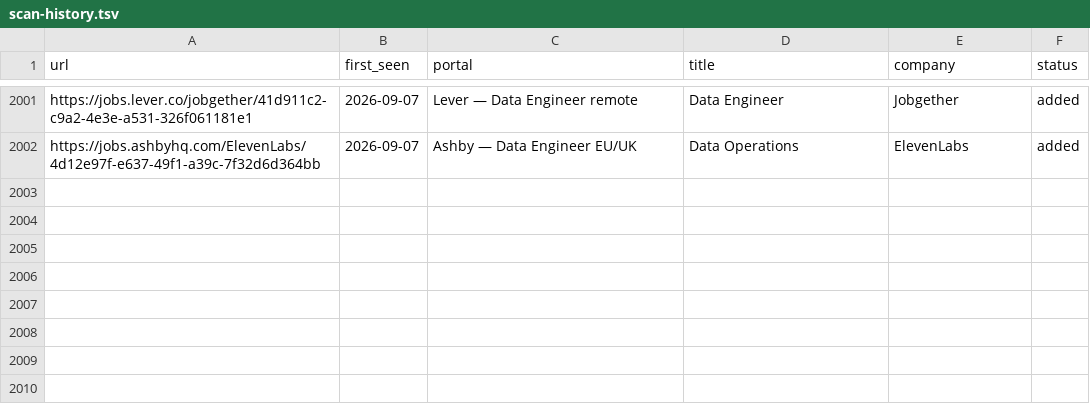
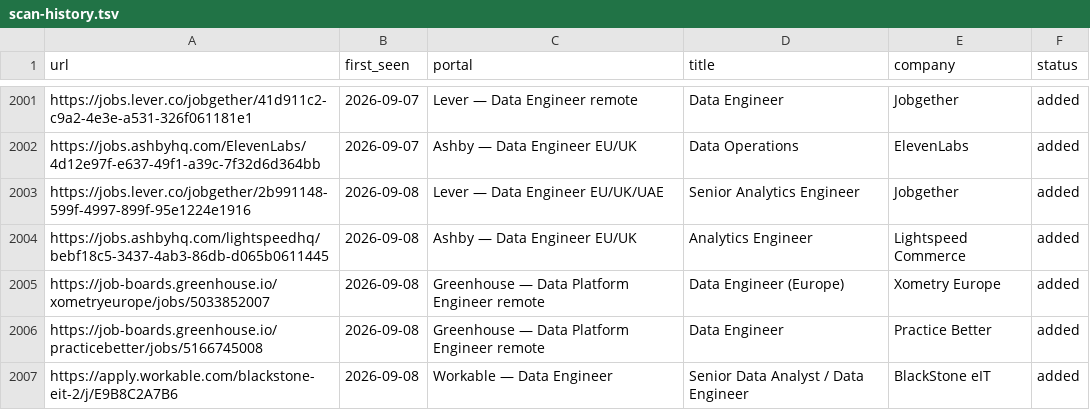
Before and after one commit to MoAshraf10/career-ops, a TSV file: data/scan-history.tsv, drawn as a sheet; only a part is shown, gaps mark what is left out; the diff names each change by its address in the sheet, - before the commit and + after, or states it on an @@ line.

```diff
--- a/data/scan-history.tsv
+++ b/data/scan-history.tsv
+row 2003: https://jobs.lever.co/jobgether/2b991148-599f-4997-899f-95e1224e1916 | 2026-09-08 | Lever — Data Engineer EU/UK/UAE | Senior Analytics Engineer | Jobgether | added
+row 2004: https://jobs.ashbyhq.com/lightspeedhq/bebf18c5-3437-4ab3-86db-d065b0611445 | 2026-09-08 | Ashby — Data Engineer EU/UK | Analytics Engineer | Lightspeed Commerce | added
+row 2005: https://job-boards.greenhouse.io/xometryeurope/jobs/5033852007 | 2026-09-08 | Greenhouse — Data Platform Engineer remote | Data Engineer (Europe) | Xometry Europe | added
+row 2006: https://job-boards.greenhouse.io/practicebetter/jobs/5166745008 | 2026-09-08 | Greenhouse — Data Platform Engineer remote | Data Engineer | Practice Better | added
+row 2007: https://apply.workable.com/blackstone-eit-2/j/E9B8C2A7B6 | 2026-09-08 | Workable — Data Engineer | Senior Data Analyst / Data Engineer | BlackStone eIT | added
```
Also changed, not shown: 1 other file.
